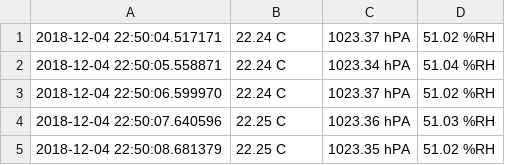
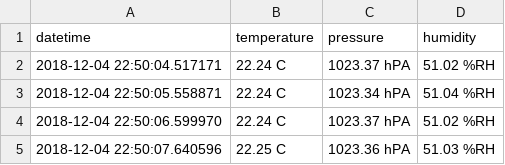
Before and after one commit to Scott-Bunting/SIOT, a CSV file: data_log.csv, drawn as a sheet; only a part is shown; the shorter side is filled out with more unchanged rows; the diff names each change by its address in the sheet, - before the commit and + after, or states it on an @@ line.

Commit message:
CSV file updated with column headers

```diff
--- a/data_log.csv
+++ b/data_log.csv
+row 1: datetime | temperature | pressure | humidity
```
